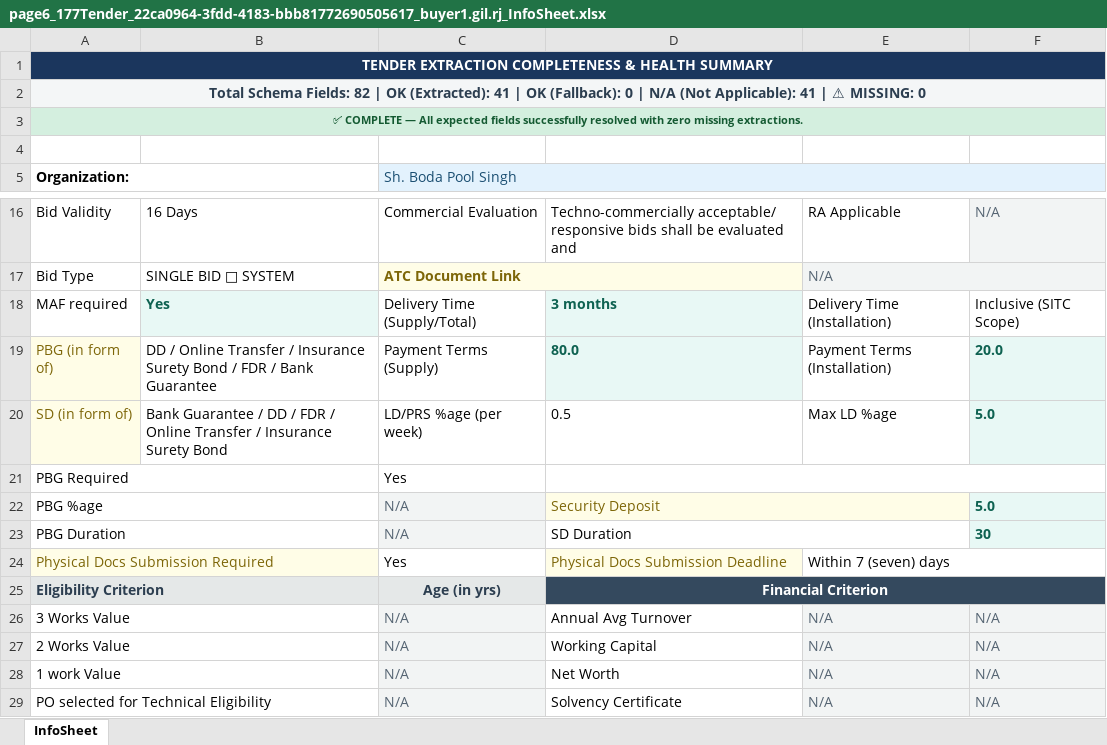
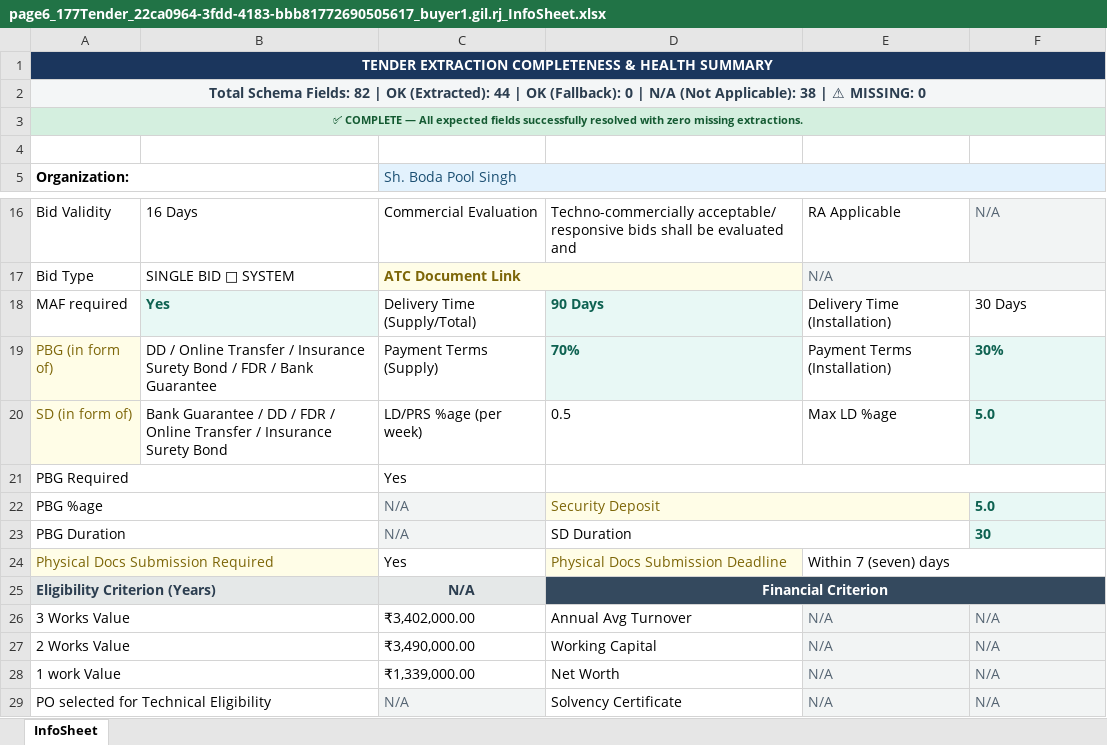
Before and after one commit to yuvrajsharmaaa/TENDER_VOLKS, an Excel workbook: sample_files/extracted_children/page6_177Tender_22ca0964-3fdd-4183-bbb81772690505617_buyer1.gil.rj_InfoSheet.xlsx, sheet InfoSheet, drawn as a sheet; only a part is shown, gaps mark what is left out; values as stored, in another font and other column widths than the file's, no borders; the diff names each change by its address in the sheet, - before the commit and + after, or states it on an @@ line.

Commit message:
feat: implement central CSV schema definition and add automated tender info verification scripts.

```diff
--- a/sample_files/extracted_children/page6_177Tender_22ca0964-3fdd-4183-bbb81772690505617_buyer1.gil.rj_InfoSheet.xlsx (sheet InfoSheet)
+++ b/sample_files/extracted_children/page6_177Tender_22ca0964-3fdd-4183-bbb81772690505617_buyer1.gil.rj_InfoSheet.xlsx (sheet InfoSheet)
-A2: …OK (Extracted): 41 | OK (Fallback): 0 | N/A (Not Applicable): 41 | ⚠…
+A2: …OK (Extracted): 44 | OK (Fallback): 0 | N/A (Not Applicable): 38 | ⚠…
-D18: 3 months
+D18: 90 Days
-F18: Inclusive (SITC Scope)
+F18: 30 Days
-D19: 80.0
+D19: 70%
-F19: 20.0
+F19: 30%
-A25: Eligibility Criterion
+A25: Eligibility Criterion (Years)
-C25: Age (in yrs)
+C25: N/A
-C26: N/A
+C26: ₹3,402,000.00
@@ C26:C28 fill: #F2F4F4 → none, text colour: #566573 → black @@
-C27: N/A
+C27: ₹3,490,000.00
-C28: N/A
+C28: ₹1,339,000.00
```
Also changed, not shown: 5 other files.
